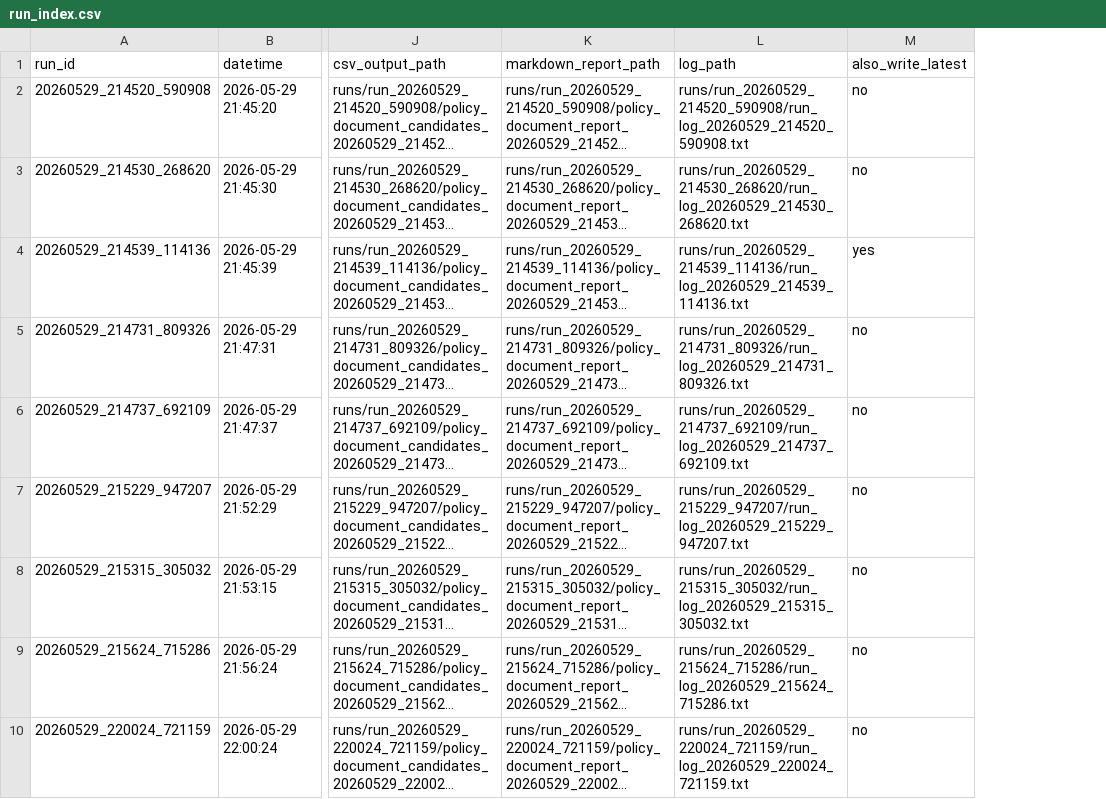
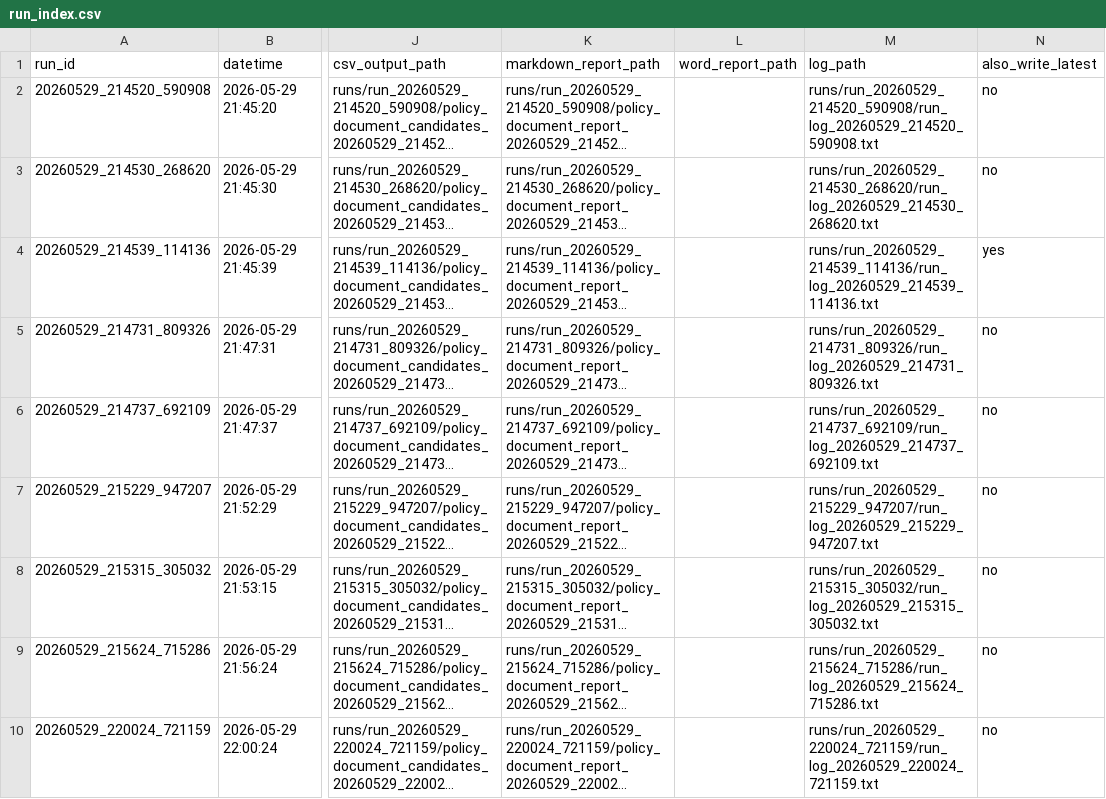
Before and after one commit to runmengl/al-playbook1, a CSV file: runs/run_index.csv, drawn as a sheet; only a part is shown, gaps mark what is left out; long unchanged cells end in …; the diff covers the shown part only; the diff names each change by its address in the sheet, - before the commit and + after, or states it on an @@ line.

Commit message:
Add Word report output

```diff
--- a/runs/run_index.csv
+++ b/runs/run_index.csv
+column L (word_report_path), empty
```
Also changed, not shown: 4 added rows elsewhere in this file, 20 other files.
